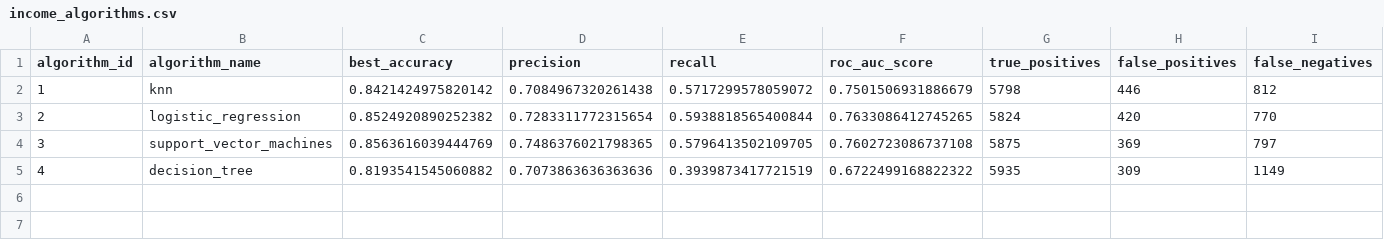
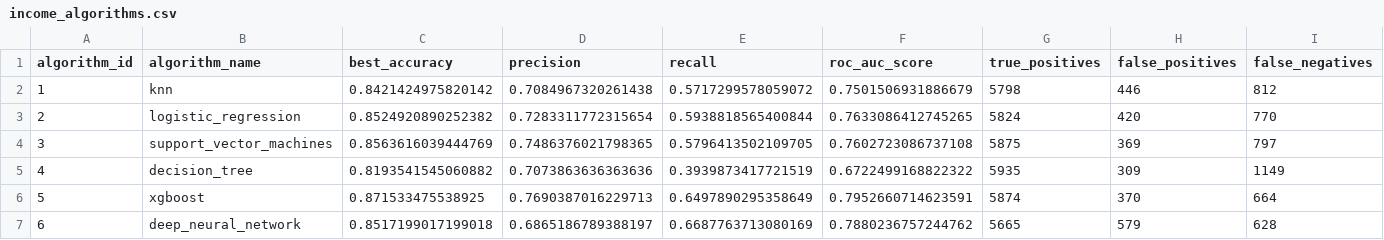
Before and after one commit to TadeuszMiesowicz/ml-experiments, a CSV file: results/income_algorithms.csv, drawn as a sheet; only a part is shown; rows hold the shown columns only; the diff names each change by its address in the sheet, - before the commit and + after, or states it on an @@ line.

```diff
--- a/results/income_algorithms.csv
+++ b/results/income_algorithms.csv
+row 6: 5 | xgboost | 0.871533475538925 | 0.7690387016229713 | 0.6497890295358649 | 0.7952660714623591 | 5874 | 370 | 664
+row 7: 6 | deep_neural_network | 0.8517199017199018 | 0.6865186789388197 | 0.6687763713080169 | 0.7880236757244762 | 5665 | 579 | 628
```
Also changed, not shown: 13 other files.
